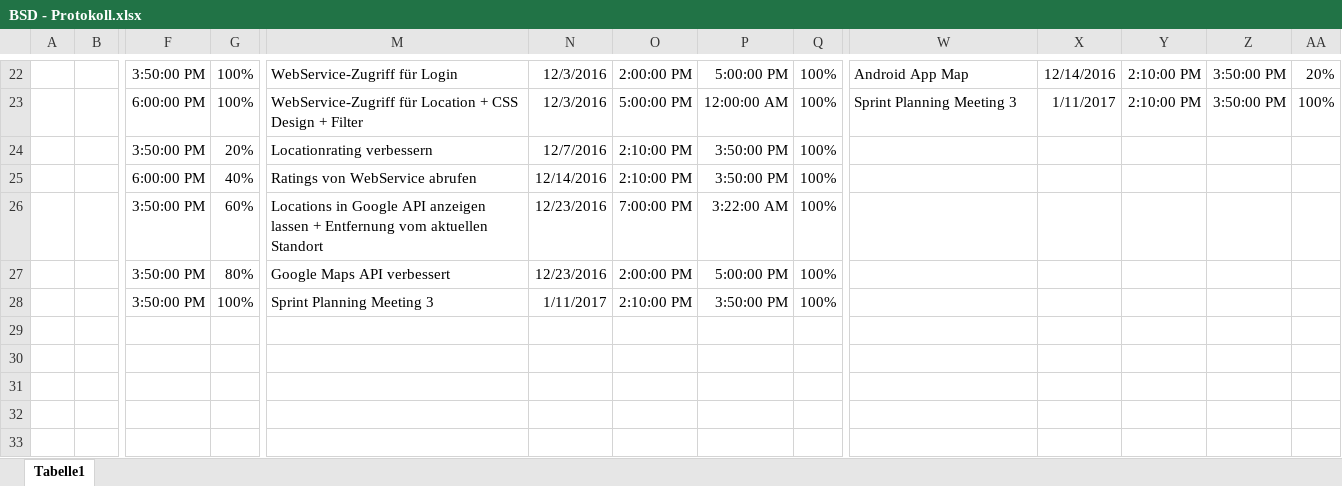
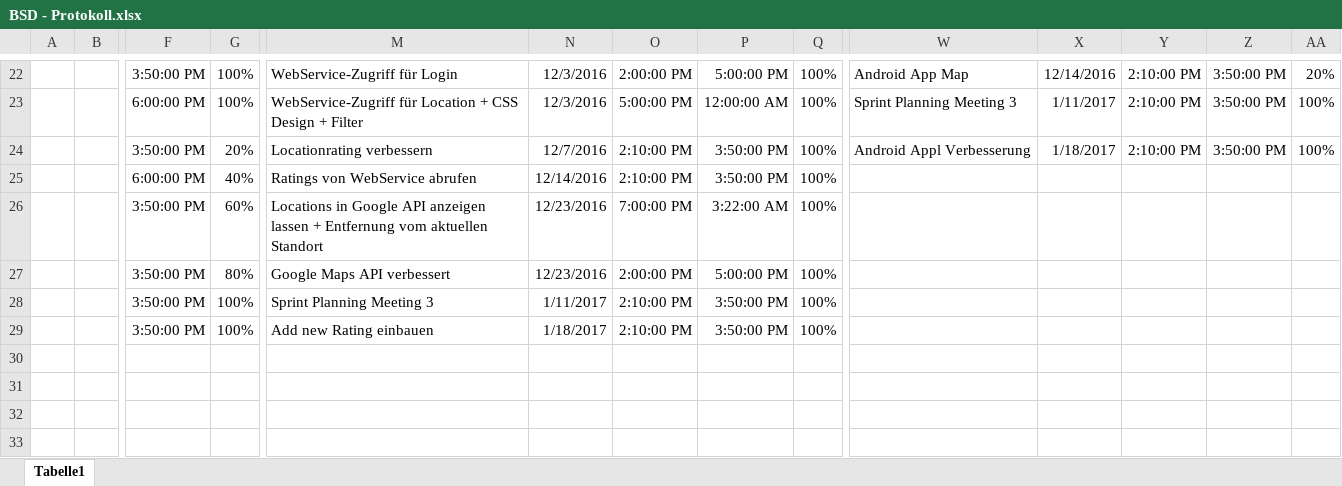
Before and after one commit to Deadmann1/Spoty, an Excel workbook: doc/BSD - Protokoll.xlsx, sheet Tabelle1, drawn as a sheet; only a part is shown, gaps mark what is left out; values as stored, in another font and other column widths than the file's, no borders; table styles not drawn; rows hold the shown columns only; the diff names each change by its address in the sheet, - before the commit and + after, or states it on an @@ line.

Commit message:
Updated BSD - Protocol

```diff
--- a/doc/BSD - Protokoll.xlsx (sheet Tabelle1)
+++ b/doc/BSD - Protokoll.xlsx (sheet Tabelle1)
-W24: (empty)
+W24: Android Appl Verbesserung
-X24: (empty)
+X24: 1/18/2017
-Y24: (empty)
+Y24: 2:10:00 PM
-Z24: (empty)
+Z24: 3:50:00 PM
-AA24: (empty)
+AA24: 100%
-row 29: (empty)
+row 29:  |  | 3:50:00 PM | 100% | Add new Rating einbauen | 1/18/2017 | 2:10:00 PM | 3:50:00 PM | 100%
```
